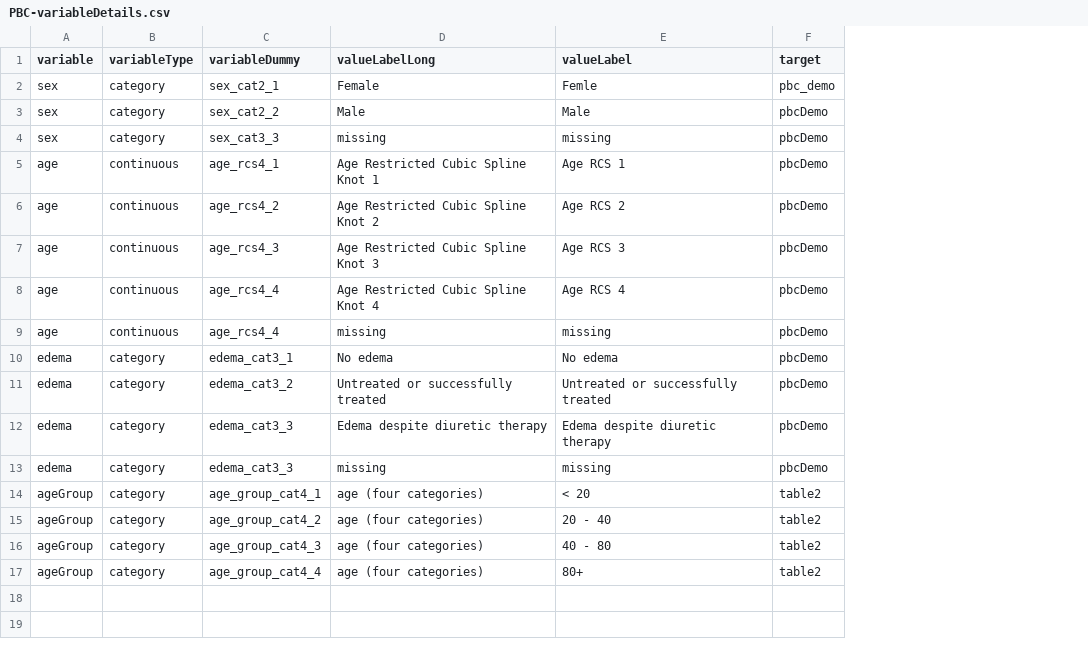
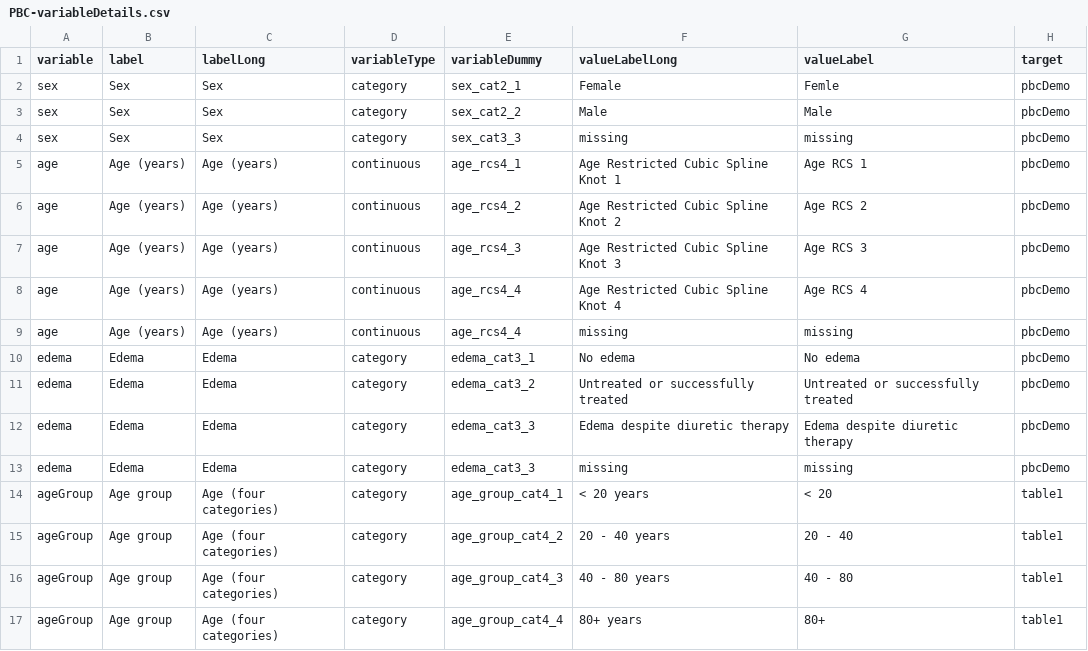
Before and after one commit to Big-Life-Lab/bllflow, a CSV file: inst/extdata/PBC/PBC-variableDetails.csv, drawn as a sheet; only a part is shown; addresses are those after the commit; the diff names each change by its address in the sheet, - before the commit and + after, or states it on an @@ line.

Commit message:
[feature] update variableDetails.csv

```diff
--- a/inst/extdata/PBC/PBC-variableDetails.csv
+++ b/inst/extdata/PBC/PBC-variableDetails.csv
+column B (label), rows 2-17: Sex | Sex | Sex | Age (years) | Age (years) | Age (years) | Age (years) | Age (years) | Edema | Edema | Edema | Edema | Age group | Age group | Age group | Age group
+column C (labelLong), rows 2-17: Sex | Sex | Sex | Age (years) | Age (years) | Age (years) | Age (years) | Age (years) | Edema | Edema | Edema | Edema | Age (four categories) | Age (four categories) | Age (four categories) | Age (four categories)
-H2 (target): pbc_demo
+H2 (target): pbcDemo
-F14 (valueLabelLong): age (four categories)
+F14 (valueLabelLong): < 20 years
-H14:H17 (target): table2
+H14:H17 (target): table1
-F15 (valueLabelLong): age (four categories)
+F15 (valueLabelLong): 20 - 40 years
-F16 (valueLabelLong): age (four categories)
+F16 (valueLabelLong): 40 - 80 years
-F17 (valueLabelLong): age (four categories)
+F17 (valueLabelLong): 80+ years
```
